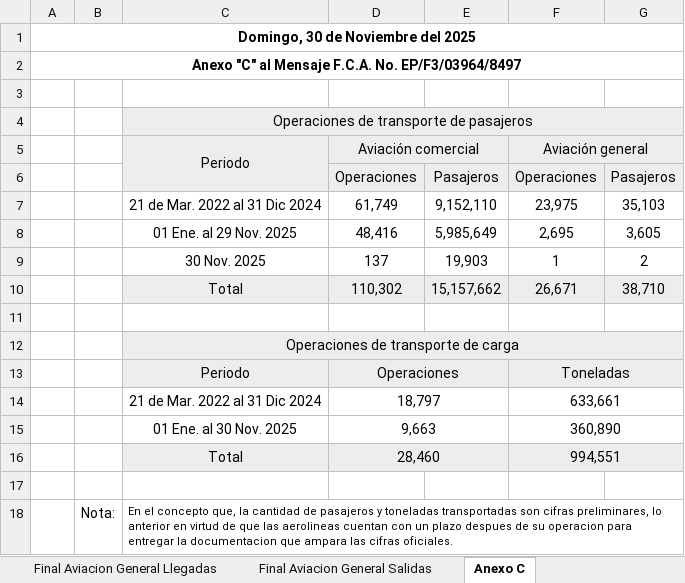
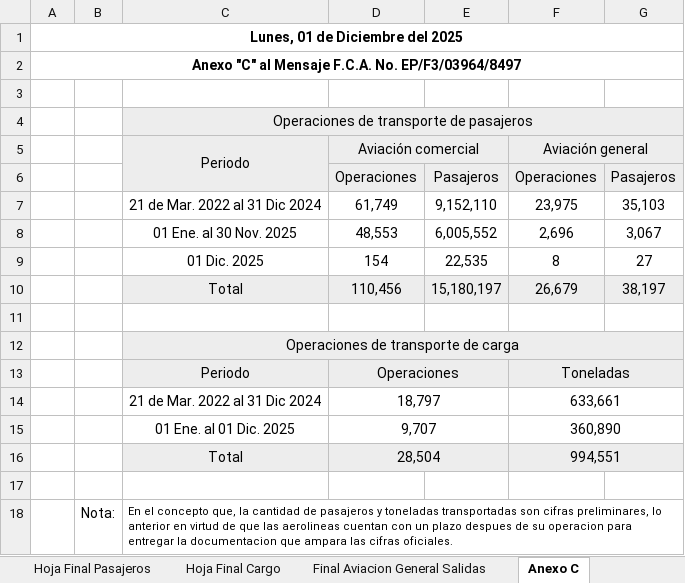
Before and after one commit to isaacazhael161f-creator/AIFA-OPERACIONES, an Excel workbook: excel/parte_operaciones_completo.xlsx, sheet Anexo C, drawn as a sheet; values as stored, in another font and other column widths than the file's, no borders; conditional formats not drawn; removed rows and columns are numbered as before the commit, all else as after; the diff names each change by its address in the sheet, - before the commit and + after, or states it on an @@ line.

```diff
--- a/excel/parte_operaciones_completo.xlsx (sheet Anexo C)
+++ b/excel/parte_operaciones_completo.xlsx (sheet Anexo C)
@@ sheet tab hidden: Final Aviacion General Llegadas @@
-A1: Domingo, 30 de Noviembre del 2025
+A1: Lunes, 01 de Diciembre del 2025
-row 8:  |  | 01 Ene. al 29 Nov. 2025 | 48,416 | 5,985,649 | 2,695 | 3,605
-row 9:  |  | 30 Nov. 2025 | 137 | 19,903 | 1 | 2
-row 10:  |  | Total | 110,302 | 15,157,662 | 26,671 | 38,710
+row 8:  |  | 01 Ene. al 30 Nov. 2025 | 48,553 | 6,005,552 | 2,696 | 3,067
+row 9:  |  | 01 Dic. 2025 | 154 | 22,535 | 8 | 27
+row 10:  |  | Total | 110,456 | 15,180,197 | 26,679 | 38,197
-row 15:  |  | 01 Ene. al 30 Nov. 2025 | 9,663 |  | 360,890
+row 15:  |  | 01 Ene. al 01 Dic. 2025 | 9,707 |  | 360,890
-D16: 28,460
+D16: 28,504
```
Also changed, not shown: sheet Hoja Final Pasajeros, sheet Hoja Final Cargo, sheet Final Aviacion General Salidas, formulas that keep their value, 8 other files.
